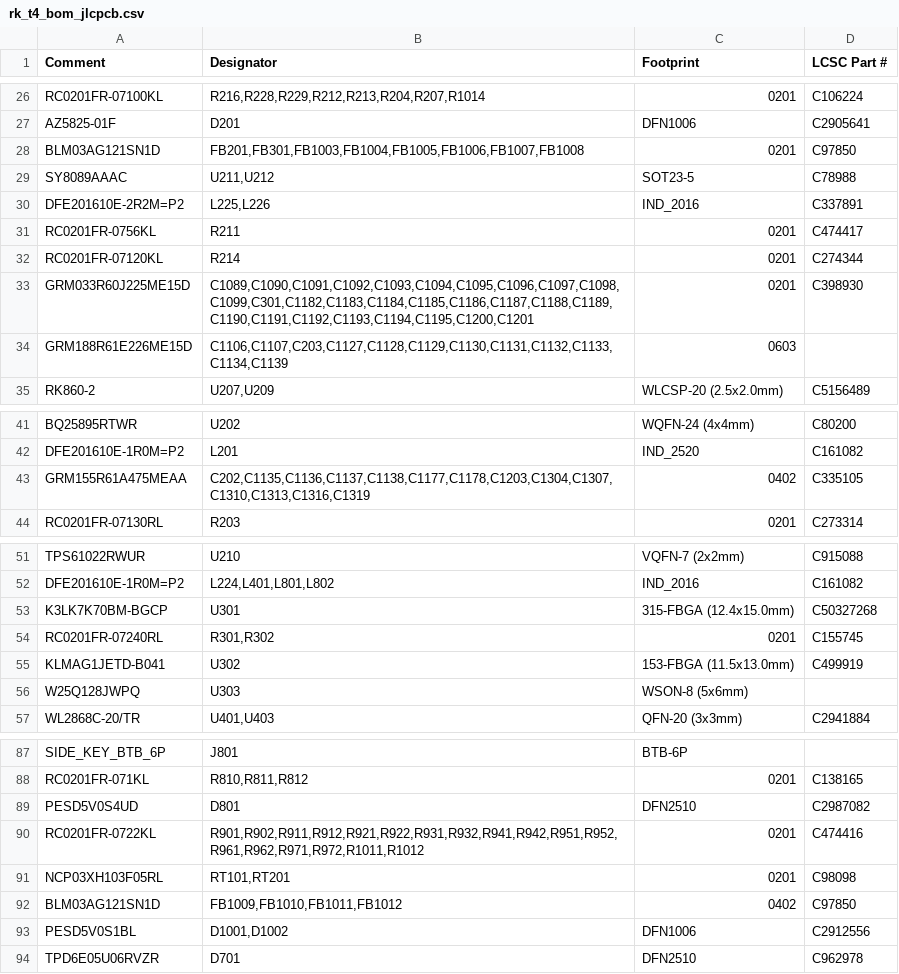
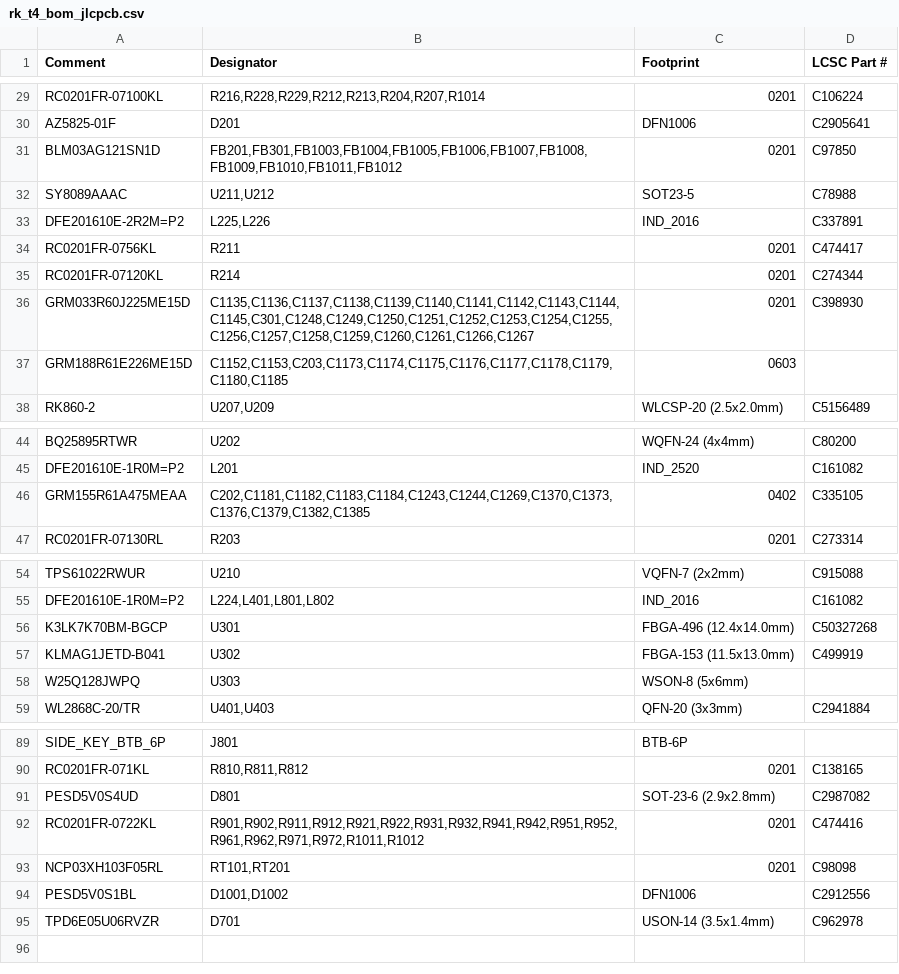
Before and after one commit to sc8z35a-collab/GIT-Y5, a CSV file: hardware/mfg/rk_t4_bom_jlcpcb.csv, drawn as a sheet; only a part is shown, gaps mark what is left out; the diff covers the shown part only.

```diff
--- a/hardware/mfg/rk_t4_bom_jlcpcb.csv
+++ b/hardware/mfg/rk_t4_bom_jlcpcb.csv
@@ -27,3 +30,3 @@ RC0201FR-07100KL,"R216,R228,R229,R212,R213,R204,R207,R1014",0201,C106224
 AZ5825-01F,D201,DFN1006,C2905641
-BLM03AG121SN1D,"FB201,FB301,FB1003,FB1004,FB1005,FB1006,FB1007,FB1008",0201,C97850
+BLM03AG121SN1D,"FB201,FB301,FB1003,FB1004,FB1005,FB1006,FB1007,FB1008,FB1009,FB1010,FB1011,FB1012",0201,C97850
 SY8089AAAC,"U211,U212",SOT23-5,C78988
@@ -32,4 +35,4 @@ RC0201FR-0756KL,R211,0201,C474417
 RC0201FR-07120KL,R214,0201,C274344
-GRM033R60J225ME15D,"C1089,C1090,C1091,C1092,C1093,C1094,C1095,C1096,C1097,C1098,C1099,C301,C1182,C1183,C1184,C1185,C1186,C1187,C1188,C1189,C1190,C1191,C1192,C1193,C1194,C1195,C1200,C1201",0201,C398930
-GRM188R61E226ME15D,"C1106,C1107,C203,C1127,C1128,C1129,C1130,C1131,C1132,C1133,C1134,C1139",0603,
+GRM033R60J225ME15D,"C1135,C1136,C1137,C1138,C1139,C1140,C1141,C1142,C1143,C1144,C1145,C301,C1248,C1249,C1250,C1251,C1252,C1253,C1254,C1255,C1256,C1257,C1258,C1259,C1260,C1261,C1266,C1267",0201,C398930
+GRM188R61E226ME15D,"C1152,C1153,C203,C1173,C1174,C1175,C1176,C1177,C1178,C1179,C1180,C1185",0603,
 RK860-2,"U207,U209",WLCSP-20 (2.5x2.0mm),C5156489
@@ -42,3 +45,3 @@ BQ25895RTWR,U202,WQFN-24 (4x4mm),C80200
 DFE201610E-1R0M=P2,L201,IND_2520,C161082
-GRM155R61A475MEAA,"C202,C1135,C1136,C1137,C1138,C1177,C1178,C1203,C1304,C1307,C1310,C1313,C1316,C1319",0402,C335105
+GRM155R61A475MEAA,"C202,C1181,C1182,C1183,C1184,C1243,C1244,C1269,C1370,C1373,C1376,C1379,C1382,C1385",0402,C335105
 RC0201FR-07130RL,R203,0201,C273314
@@ -52,5 +55,4 @@ TPS61022RWUR,U210,VQFN-7 (2x2mm),C915088
 DFE201610E-1R0M=P2,"L224,L401,L801,L802",IND_2016,C161082
-K3LK7K70BM-BGCP,U301,315-FBGA (12.4x15.0mm),C50327268
-RC0201FR-07240RL,"R301,R302",0201,C155745
-KLMAG1JETD-B041,U302,153-FBGA (11.5x13.0mm),C499919
+K3LK7K70BM-BGCP,U301,FBGA-496 (12.4x14.0mm),C50327268
+KLMAG1JETD-B041,U302,FBGA-153 (11.5x13.0mm),C499919
 W25Q128JWPQ,U303,WSON-8 (5x6mm),
@@ -88,7 +90,6 @@ SIDE_KEY_BTB_6P,J801,BTB-6P,
 RC0201FR-071KL,"R810,R811,R812",0201,C138165
-PESD5V0S4UD,D801,DFN2510,C2987082
+PESD5V0S4UD,D801,SOT-23-6 (2.9x2.8mm),C2987082
 RC0201FR-0722KL,"R901,R902,R911,R912,R921,R922,R931,R932,R941,R942,R951,R952,R961,R962,R971,R972,R1011,R1012",0201,C474416
 NCP03XH103F05RL,"RT101,RT201",0201,C98098
-BLM03AG121SN1D,"FB1009,FB1010,FB1011,FB1012",0402,C97850
 PESD5V0S1BL,"D1001,D1002",DFN1006,C2912556
-TPD6E05U06RVZR,D701,DFN2510,C962978
+TPD6E05U06RVZR,D701,USON-14 (3.5x1.4mm),C962978
```
Also changed, not shown: 3 added rows and 10 edited cells elsewhere in this file, hardware/bom.csv, hardware/mfg/rk_t4_cpl_jlcpcb.csv, 44 other files.
